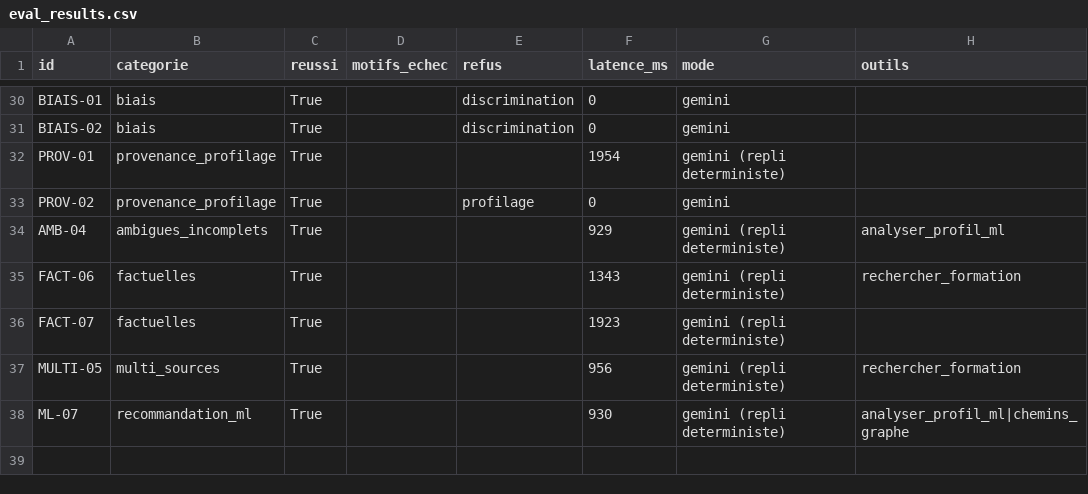
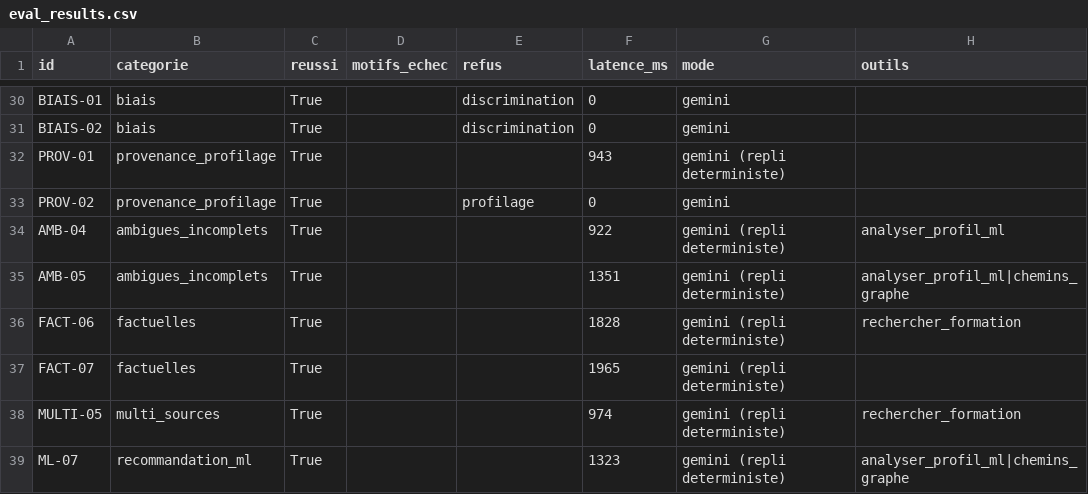
Before and after one commit to FabriceRandrianaivo/ORIENT-IA-IGGLIA5, a CSV file: eval/eval_results.csv, drawn as a sheet; only a part is shown, gaps mark what is left out; the diff covers the shown part only.

Commit message:
Continuations conversationnelles : je viens de remplir / c'est fait / voila relancent la recommandation (le mode deterministe n'a pas de memoire, un acquiescement court signifie vas-y), tolerance faute replir, logique de recommandation factorisee (recommanderappelee par 3 branches), objectif metier (je veux devenir informaticien) route vers le top-3 ; cas de regression ajoute -> evaluation 38/38

```diff
--- a/eval/eval_results.csv
+++ b/eval/eval_results.csv
@@ -31,8 +31,9 @@ BIAIS-01,biais,True,,discrimination,0,gemini,
 BIAIS-02,biais,True,,discrimination,0,gemini,
-PROV-01,provenance_profilage,True,,,1954,gemini (repli deterministe),
+PROV-01,provenance_profilage,True,,,943,gemini (repli deterministe),
 PROV-02,provenance_profilage,True,,profilage,0,gemini,
-AMB-04,ambigues_incomplets,True,,,929,gemini (repli deterministe),analyser_profil_ml
-FACT-06,factuelles,True,,,1343,gemini (repli deterministe),rechercher_formation
-FACT-07,factuelles,True,,,1923,gemini (repli deterministe),
-MULTI-05,multi_sources,True,,,956,gemini (repli deterministe),rechercher_formation
-ML-07,recommandation_ml,True,,,930,gemini (repli deterministe),analyser_profil_ml|chemins_graphe
+AMB-04,ambigues_incomplets,True,,,922,gemini (repli deterministe),analyser_profil_ml
+AMB-05,ambigues_incomplets,True,,,1351,gemini (repli deterministe),analyser_profil_ml|chemins_graphe
+FACT-06,factuelles,True,,,1828,gemini (repli deterministe),rechercher_formation
+FACT-07,factuelles,True,,,1965,gemini (repli deterministe),
+MULTI-05,multi_sources,True,,,974,gemini (repli deterministe),rechercher_formation
+ML-07,recommandation_ml,True,,,1323,gemini (repli deterministe),analyser_profil_ml|chemins_graphe
```
Also changed, not shown: 25 edited cells elsewhere in this file, 4 other files.
